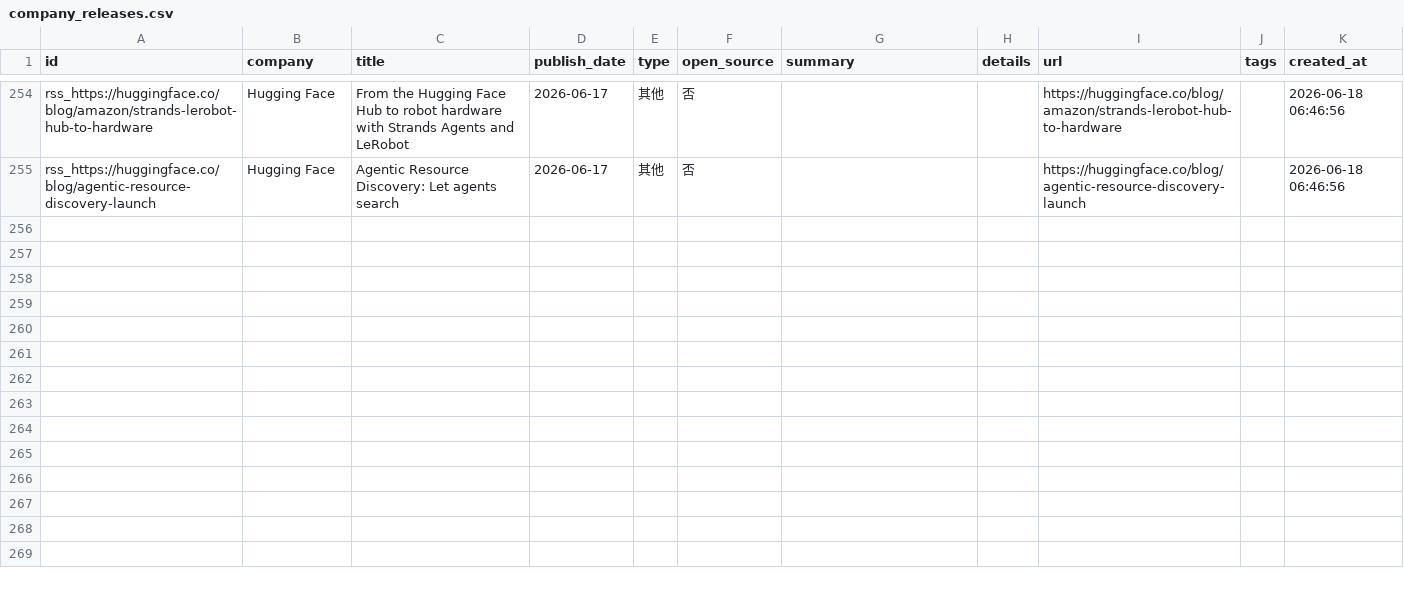
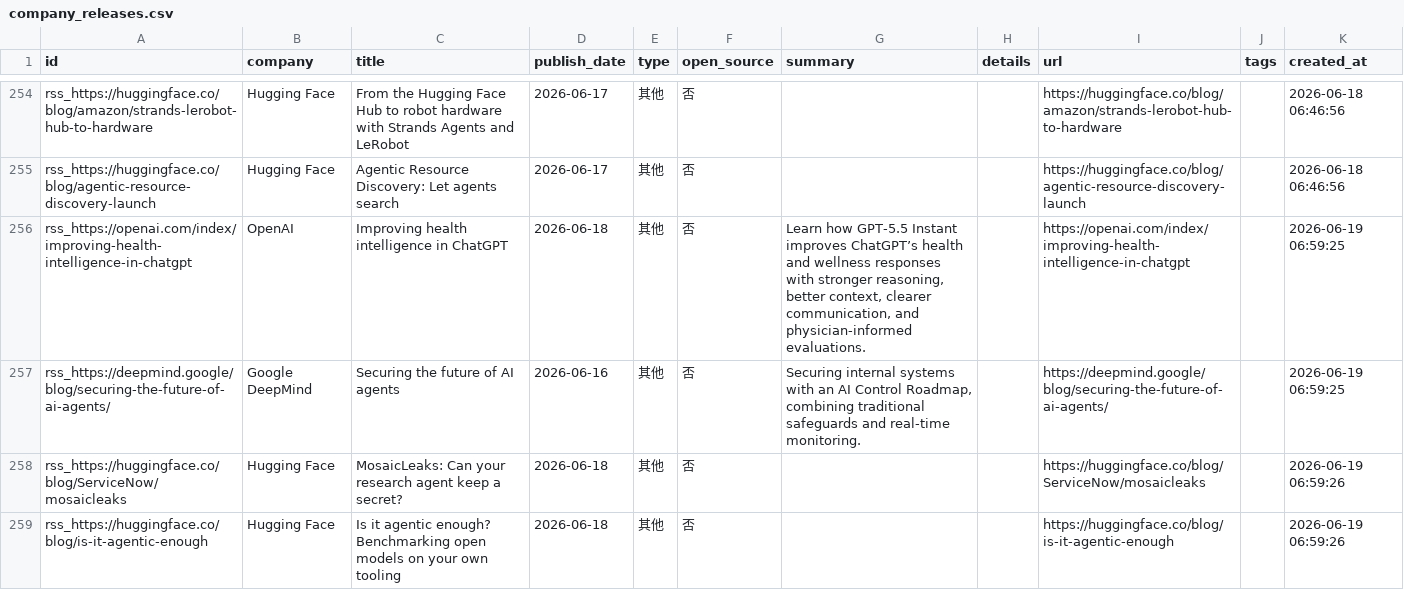
Before and after one commit to nottobeaproblem/github-trend-monitor, a CSV file: data/company_releases.csv, drawn as a sheet; only a part is shown, gaps mark what is left out; the diff covers the shown part only.

```diff
--- a/data/company_releases.csv
+++ b/data/company_releases.csv
@@ -380 +380,5 @@ rss_https://huggingface.co/blog/amazon/strands-lerobot-hub-to-hardware,Hugging F
 rss_https://huggingface.co/blog/agentic-resource-discovery-launch,Hugging Face,Agentic Resource Discovery: Let agents search,2026-06-17,其他,否,,,https://huggingface.co/blog/agentic-resource-discovery-launch,,2026-06-18 06:46:56
+rss_https://openai.com/index/improving-health-intelligence-in-chatgpt,OpenAI,Improving health intelligence in ChatGPT,2026-06-18,其他,否,"Learn how GPT-5.5 Instant improves ChatGPT’s health and wellness responses with stronger reasoning, better context, clearer communication, and physician-informed evaluations.",,https://openai.com/index/improving-health-intelligence-in-chatgpt,,2026-06-19 06:59:25
+rss_https://deepmind.google/blog/securing-the-future-of-ai-agents/,Google DeepMind,Securing the future of AI agents,2026-06-16,其他,否,"Securing internal systems with an AI Control Roadmap, combining traditional safeguards and real-time monitoring.",,https://deepmind.google/blog/securing-the-future-of-ai-agents/,,2026-06-19 06:59:25
+rss_https://huggingface.co/blog/ServiceNow/mosaicleaks,Hugging Face,MosaicLeaks: Can your research agent keep a secret?,2026-06-18,其他,否,,,https://huggingface.co/blog/ServiceNow/mosaicleaks,,2026-06-19 06:59:26
+rss_https://huggingface.co/blog/is-it-agentic-enough,Hugging Face,Is it agentic enough? Benchmarking open models on your own tooling,2026-06-18,其他,否,,,https://huggingface.co/blog/is-it-agentic-enough,,2026-06-19 06:59:26
```
Also changed, not shown: 4 added rows elsewhere in this file, 6 other files.
